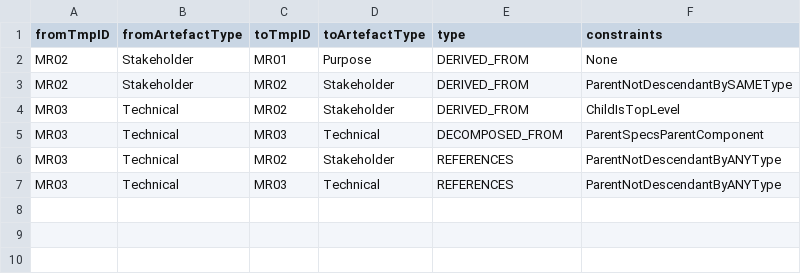
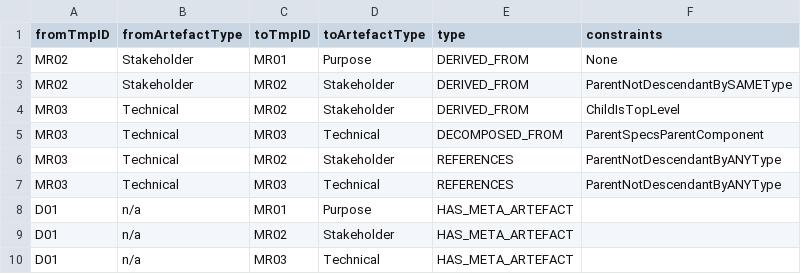
Before and after one commit to mbgerrard/cyphermodels, a CSV file: REQAPP_CSVs/MetamodelArtefactRels.csv, drawn as a sheet; the diff names each change by its address in the sheet, - before the commit and + after, or states it on an @@ line.

```diff
--- a/REQAPP_CSVs/MetamodelArtefactRels.csv
+++ b/REQAPP_CSVs/MetamodelArtefactRels.csv
+row 8: D01 | n/a | MR01 | Purpose | HAS_META_ARTEFACT
+row 9: D01 | n/a | MR02 | Stakeholder | HAS_META_ARTEFACT
+row 10: D01 | n/a | MR03 | Technical | HAS_META_ARTEFACT
```
Also changed, not shown: REQAPP_CSVs/ClassRels.csv.
